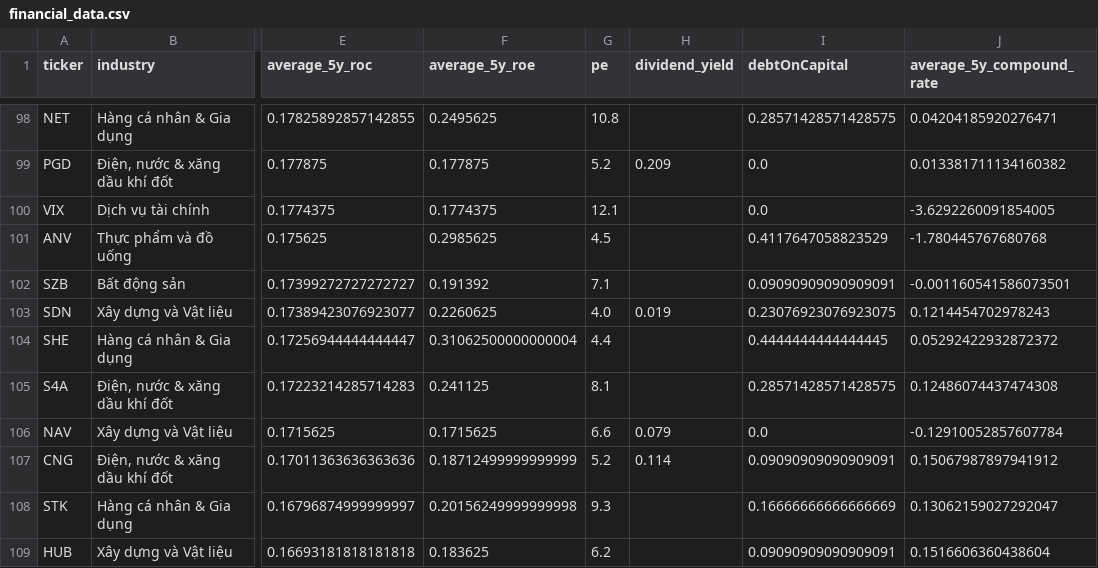
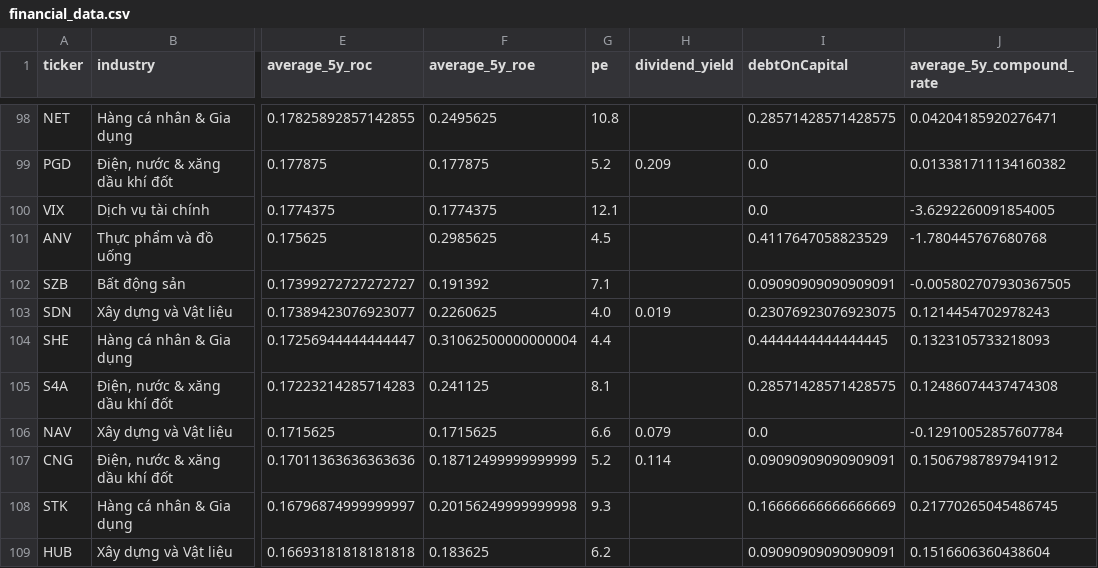
Before and after one commit to kidze/vnstock, a CSV file: financial_data.csv, drawn as a sheet; only a part is shown, gaps mark what is left out; the diff covers the shown part only; the diff names each change by its address in the sheet, - before the commit and + after, or states it on an @@ line.

```diff
--- a/financial_data.csv
+++ b/financial_data.csv
-J102 (average_5y_compound_rate): -0.001160541586073501
+J102 (average_5y_compound_rate): -0.005802707930367505
-J104 (average_5y_compound_rate): 0.05292422932872372
+J104 (average_5y_compound_rate): 0.1323105733218093
-J108 (average_5y_compound_rate): 0.13062159027292047
+J108 (average_5y_compound_rate): 0.21770265045486745
```
Also changed, not shown: 1 added row, 1 removed row and 100 edited cells elsewhere in this file, 3 other files.
